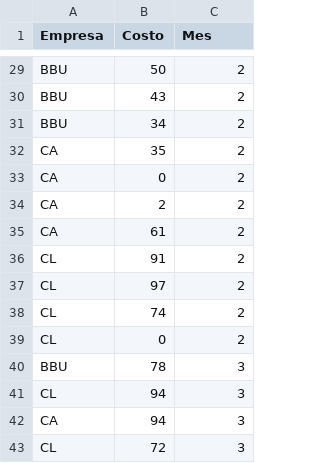
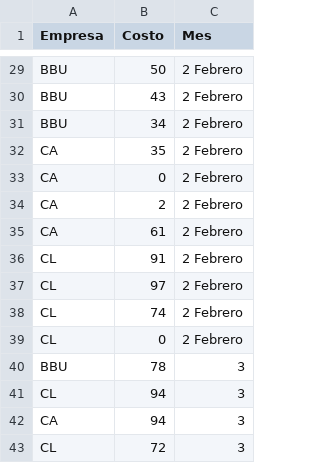
Before and after one commit to DM3132821213sm/Prueba_tecnica, a CSV file: costos_final.csv, drawn as a sheet; only a part is shown, gaps mark what is left out; the diff covers the shown part only; the diff names each change by its address in the sheet, - before the commit and + after, or states it on an @@ line.

```diff
--- a/costos_final.csv
+++ b/costos_final.csv
-C29:C39 (Mes): 2
+C29:C39 (Mes): 2 Febrero
```
Also changed, not shown: 27 edited cells elsewhere in this file.
